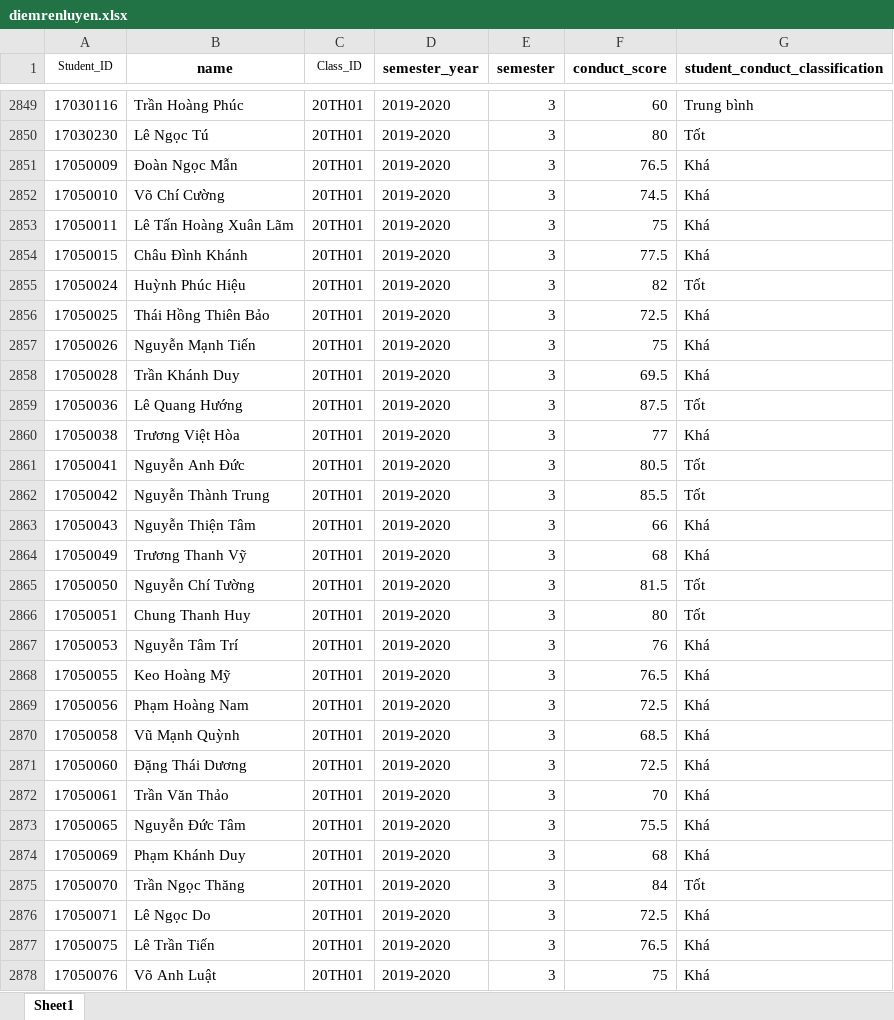
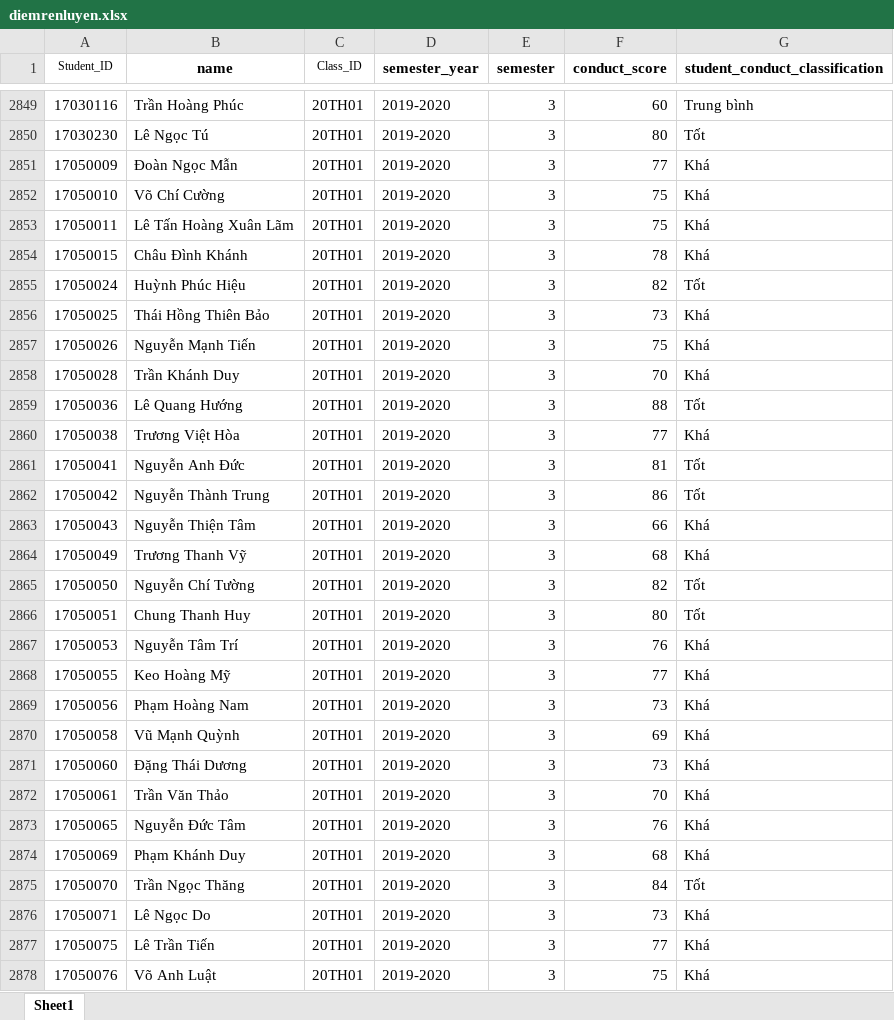
Before and after one commit to ngocmai-26/modelAI, an Excel workbook: data/diemrenluyen.xlsx, sheet Sheet1, drawn as a sheet; only a part is shown, gaps mark what is left out; values as stored, in another font and other column widths than the file's, no borders; conditional formats not drawn; the diff covers the shown part only; the diff names each change by its address in the sheet, - before the commit and + after, or states it on an @@ line.

```diff
--- a/data/diemrenluyen.xlsx (sheet Sheet1)
+++ b/data/diemrenluyen.xlsx (sheet Sheet1)
-F2851 (conduct_score): 76.5
+F2851 (conduct_score): 77
-F2852 (conduct_score): 74.5
+F2852 (conduct_score): 75
-F2854 (conduct_score): 77.5
+F2854 (conduct_score): 78
-F2856 (conduct_score): 72.5
+F2856 (conduct_score): 73
-F2858 (conduct_score): 69.5
+F2858 (conduct_score): 70
-F2859 (conduct_score): 87.5
+F2859 (conduct_score): 88
-F2861 (conduct_score): 80.5
+F2861 (conduct_score): 81
-F2862 (conduct_score): 85.5
+F2862 (conduct_score): 86
-F2865 (conduct_score): 81.5
+F2865 (conduct_score): 82
-F2868 (conduct_score): 76.5
+F2868 (conduct_score): 77
-F2869 (conduct_score): 72.5
+F2869 (conduct_score): 73
-F2870 (conduct_score): 68.5
+F2870 (conduct_score): 69
-F2871 (conduct_score): 72.5
+F2871 (conduct_score): 73
-F2873 (conduct_score): 75.5
+F2873 (conduct_score): 76
-F2876 (conduct_score): 72.5
+F2876 (conduct_score): 73
-F2877 (conduct_score): 76.5
+F2877 (conduct_score): 77
```
Also changed, not shown: 251 edited cells elsewhere in this sheet, data/Khảo sát các yếu tố cá nhân phục vụ phân tích và dự báo kết quả học tập sinh viên (Câu trả lời).xlsx, data/PPDGfull.xlsx, 26 other files.
